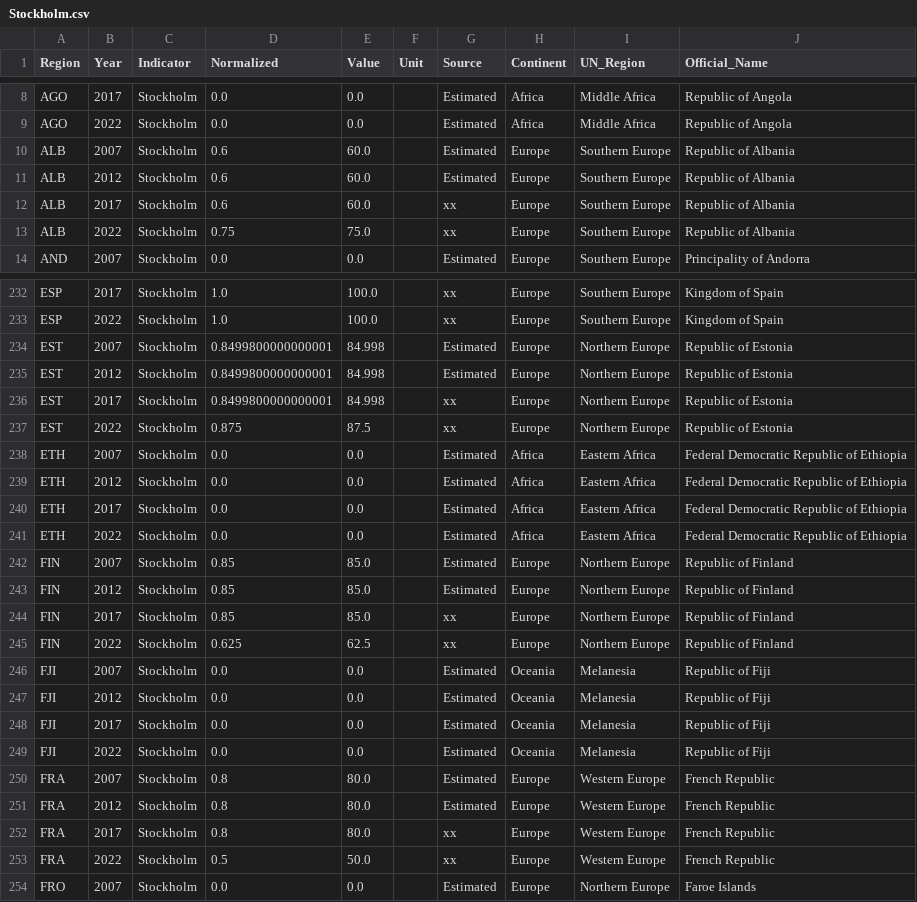
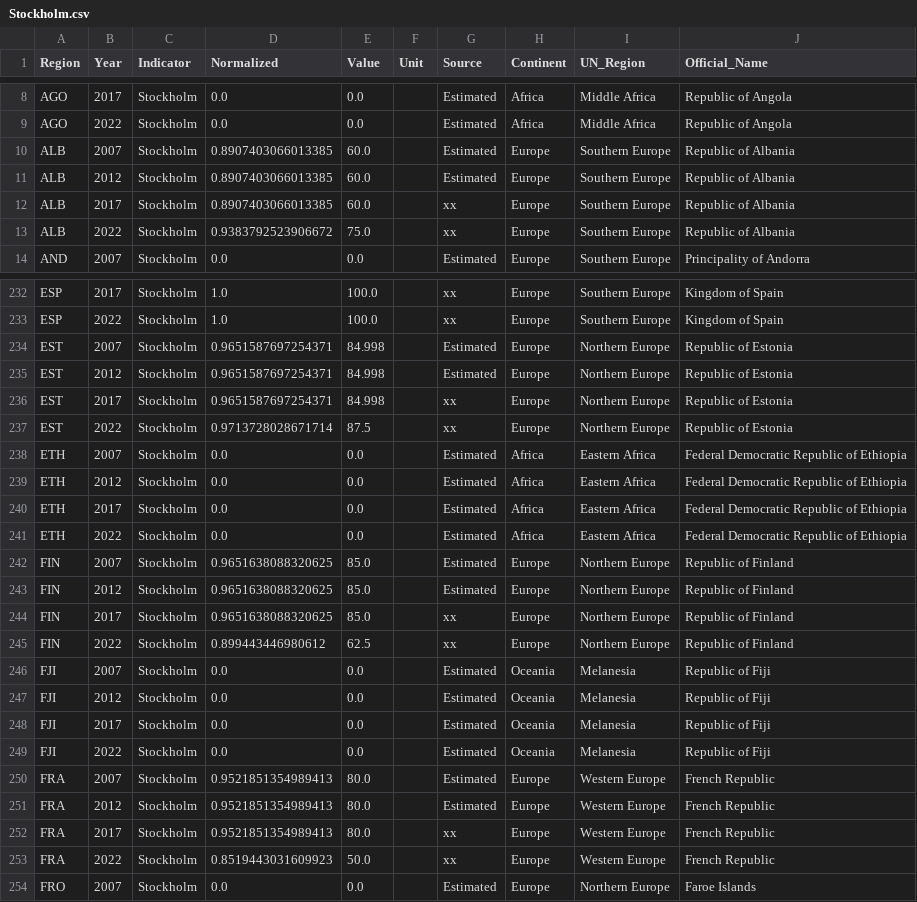
Before and after one commit to eNextHub/Climate-Justice-Dash, a CSV file: data/Stockholm.csv, drawn as a sheet; only a part is shown, gaps mark what is left out; the diff covers the shown part only.

```diff
--- a/data/Stockholm.csv
+++ b/data/Stockholm.csv
@@ -9,6 +9,6 @@ AGO,2017,Stockholm,0.0,0.0,,Estimated,Africa,Middle Africa,Republic of Angola
 AGO,2022,Stockholm,0.0,0.0,,Estimated,Africa,Middle Africa,Republic of Angola
-ALB,2007,Stockholm,0.6,60.0,,Estimated,Europe,Southern Europe,Republic of Albania
-ALB,2012,Stockholm,0.6,60.0,,Estimated,Europe,Southern Europe,Republic of Albania
-ALB,2017,Stockholm,0.6,60.0,,xx,Europe,Southern Europe,Republic of Albania
-ALB,2022,Stockholm,0.75,75.0,,xx,Europe,Southern Europe,Republic of Albania
+ALB,2007,Stockholm,0.8907403066013385,60.0,,Estimated,Europe,Southern Europe,Republic of Albania
+ALB,2012,Stockholm,0.8907403066013385,60.0,,Estimated,Europe,Southern Europe,Republic of Albania
+ALB,2017,Stockholm,0.8907403066013385,60.0,,xx,Europe,Southern Europe,Republic of Albania
+ALB,2022,Stockholm,0.9383792523906672,75.0,,xx,Europe,Southern Europe,Republic of Albania
 AND,2007,Stockholm,0.0,0.0,,Estimated,Europe,Southern Europe,Principality of Andorra
@@ -233,6 +233,6 @@ ESP,2017,Stockholm,1.0,100.0,,xx,Europe,Southern Europe,Kingdom of Spain
 ESP,2022,Stockholm,1.0,100.0,,xx,Europe,Southern Europe,Kingdom of Spain
-EST,2007,Stockholm,0.8499800000000001,84.998,,Estimated,Europe,Northern Europe,Republic of Estonia
-EST,2012,Stockholm,0.8499800000000001,84.998,,Estimated,Europe,Northern Europe,Republic of Estonia
-EST,2017,Stockholm,0.8499800000000001,84.998,,xx,Europe,Northern Europe,Republic of Estonia
-EST,2022,Stockholm,0.875,87.5,,xx,Europe,Northern Europe,Republic of Estonia
+EST,2007,Stockholm,0.9651587697254371,84.998,,Estimated,Europe,Northern Europe,Republic of Estonia
+EST,2012,Stockholm,0.9651587697254371,84.998,,Estimated,Europe,Northern Europe,Republic of Estonia
+EST,2017,Stockholm,0.9651587697254371,84.998,,xx,Europe,Northern Europe,Republic of Estonia
+EST,2022,Stockholm,0.9713728028671714,87.5,,xx,Europe,Northern Europe,Republic of Estonia
 ETH,2007,Stockholm,0.0,0.0,,Estimated,Africa,Eastern Africa,Federal Democratic Republic of Ethiopia
@@ -241,6 +241,6 @@ ETH,2017,Stockholm,0.0,0.0,,Estimated,Africa,Eastern Africa,Federal Democratic R
 ETH,2022,Stockholm,0.0,0.0,,Estimated,Africa,Eastern Africa,Federal Democratic Republic of Ethiopia
-FIN,2007,Stockholm,0.85,85.0,,Estimated,Europe,Northern Europe,Republic of Finland
-FIN,2012,Stockholm,0.85,85.0,,Estimated,Europe,Northern Europe,Republic of Finland
-FIN,2017,Stockholm,0.85,85.0,,xx,Europe,Northern Europe,Republic of Finland
-FIN,2022,Stockholm,0.625,62.5,,xx,Europe,Northern Europe,Republic of Finland
+FIN,2007,Stockholm,0.9651638088320625,85.0,,Estimated,Europe,Northern Europe,Republic of Finland
+FIN,2012,Stockholm,0.9651638088320625,85.0,,Estimated,Europe,Northern Europe,Republic of Finland
+FIN,2017,Stockholm,0.9651638088320625,85.0,,xx,Europe,Northern Europe,Republic of Finland
+FIN,2022,Stockholm,0.899443446980612,62.5,,xx,Europe,Northern Europe,Republic of Finland
 FJI,2007,Stockholm,0.0,0.0,,Estimated,Oceania,Melanesia,Republic of Fiji
@@ -249,6 +249,6 @@ FJI,2017,Stockholm,0.0,0.0,,Estimated,Oceania,Melanesia,Republic of Fiji
 FJI,2022,Stockholm,0.0,0.0,,Estimated,Oceania,Melanesia,Republic of Fiji
-FRA,2007,Stockholm,0.8,80.0,,Estimated,Europe,Western Europe,French Republic
-FRA,2012,Stockholm,0.8,80.0,,Estimated,Europe,Western Europe,French Republic
-FRA,2017,Stockholm,0.8,80.0,,xx,Europe,Western Europe,French Republic
-FRA,2022,Stockholm,0.5,50.0,,xx,Europe,Western Europe,French Republic
+FRA,2007,Stockholm,0.9521851354989413,80.0,,Estimated,Europe,Western Europe,French Republic
+FRA,2012,Stockholm,0.9521851354989413,80.0,,Estimated,Europe,Western Europe,French Republic
+FRA,2017,Stockholm,0.9521851354989413,80.0,,xx,Europe,Western Europe,French Republic
+FRA,2022,Stockholm,0.8519443031609923,50.0,,xx,Europe,Western Europe,French Republic
 FRO,2007,Stockholm,0.0,0.0,,Estimated,Europe,Northern Europe,Faroe Islands
```
Also changed, not shown: 172 edited cells elsewhere in this file, data/Basel.csv, data/Citizen Carbon Footprint.csv, 13 other files.
